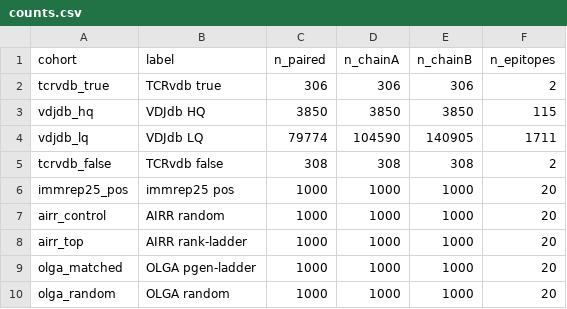
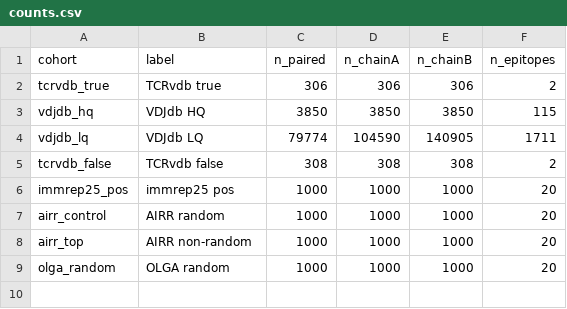
Before and after one commit to repseq/2026-immrep25-audit, a CSV file: results/counts.csv, drawn as a sheet.

```diff
--- a/results/counts.csv
+++ b/results/counts.csv
@@ -7,4 +7,3 @@ immrep25_pos,immrep25 pos,1000,1000,1000,20
 airr_control,AIRR random,1000,1000,1000,20
-airr_top,AIRR rank-ladder,1000,1000,1000,20
-olga_matched,OLGA pgen-ladder,1000,1000,1000,20
+airr_top,AIRR non-random,1000,1000,1000,20
 olga_random,OLGA random,1000,1000,1000,20
```
Also changed, not shown: results/airr_top.tsv, results/graph_stats.csv, 48 other files.
